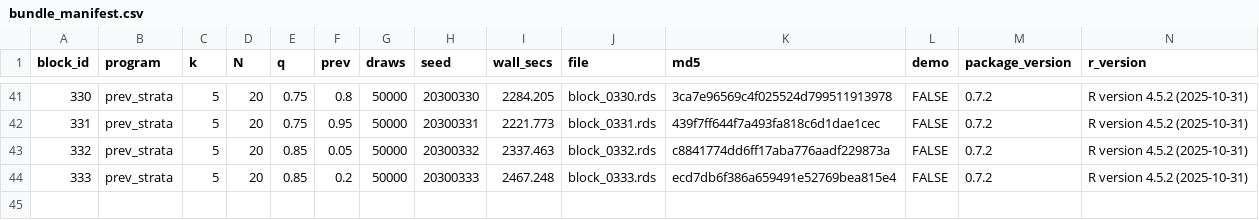
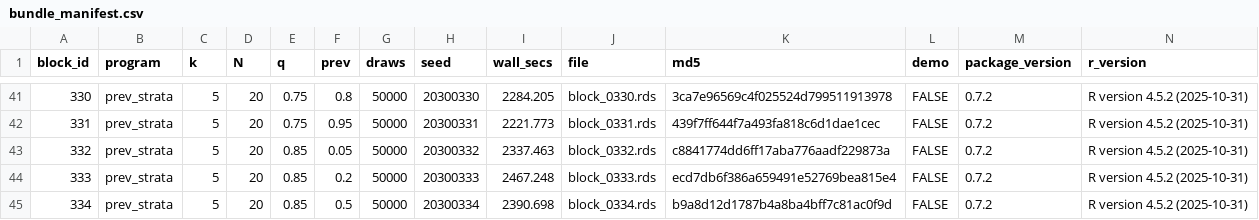
Before and after one commit to defense031/grassr, a CSV file: contrib/contributions/rachel-dill-gidaro-20260717-blocks291-335/bundle_manifest.csv, drawn as a sheet; only a part is shown, gaps mark what is left out; the diff names each change by its address in the sheet, - before the commit and + after, or states it on an @@ line.

Commit message:
block 334 (tail_topup)

```diff
--- a/contrib/contributions/rachel-dill-gidaro-20260717-blocks291-335/bundle_manifest.csv
+++ b/contrib/contributions/rachel-dill-gidaro-20260717-blocks291-335/bundle_manifest.csv
+row 45: 334 | prev_strata | 5 | 20 | 0.85 | 0.5 | 50000 | 20300334 | 2390.698 | block_0334.rds | b9a8d12d1787b4a8ba4bff7c81ac0f9d | FALSE | 0.7.2 | R version 4.5.2 (2025-10-31)
```
Also changed, not shown: 1 other file.
